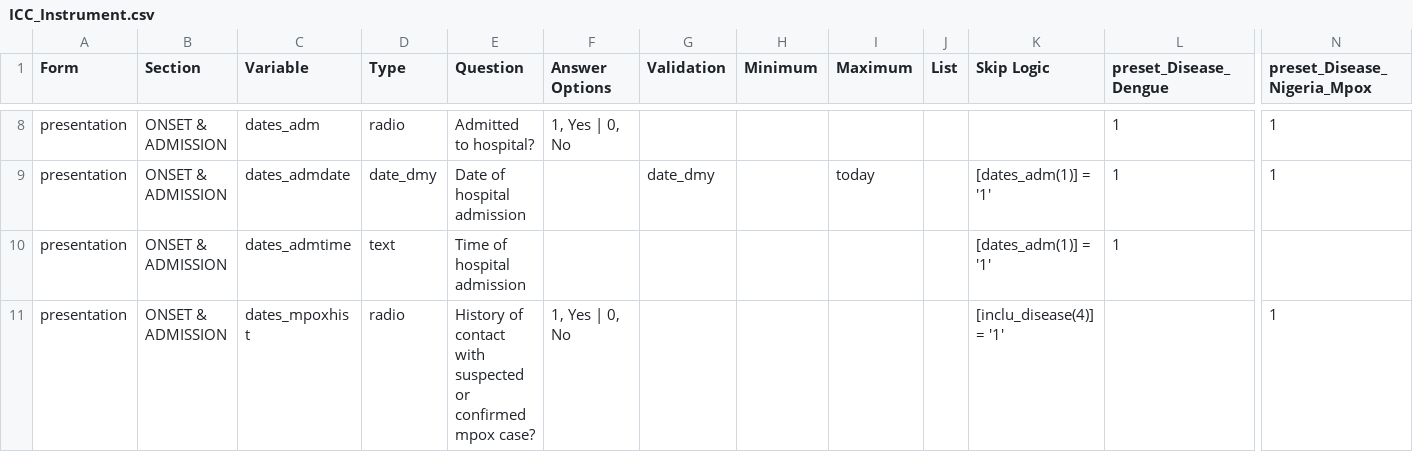
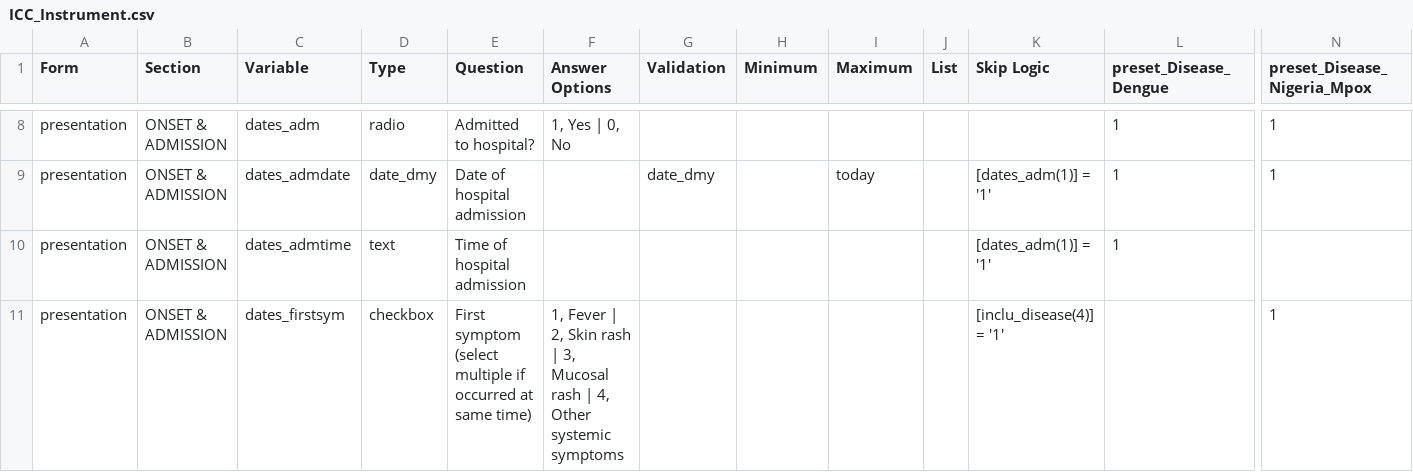
Before and after one commit to EstebanGarciaG/ISARIC_CORE_CRF_test, a CSV file: ICC 1/ICC 1.0.0/ICC_Instrument.csv, drawn as a sheet; only a part is shown, gaps mark what is left out; the shorter side is filled out with more unchanged rows; rows hold the shown columns only; the diff covers the shown part only; the diff names each change by its address in the sheet, - before the commit and + after, or states it on an @@ line.

Commit message:
Update ICC_Instrument.csv

```diff
--- a/ICC 1/ICC 1.0.0/ICC_Instrument.csv
+++ b/ICC 1/ICC 1.0.0/ICC_Instrument.csv
+row 11: presentation | ONSET & ADMISSION | dates_firstsym | checkbox | First symptom (select multiple if occurred at same time) | 1, Fever | 2, Skin rash | 3, Mucosal rash | 4, Other systemic symptoms |  |  |  |  | [inclu_disease(4)] = '1' |  | 1
```
Also changed, not shown: 2 added rows and 4 edited cells elsewhere in this file.
